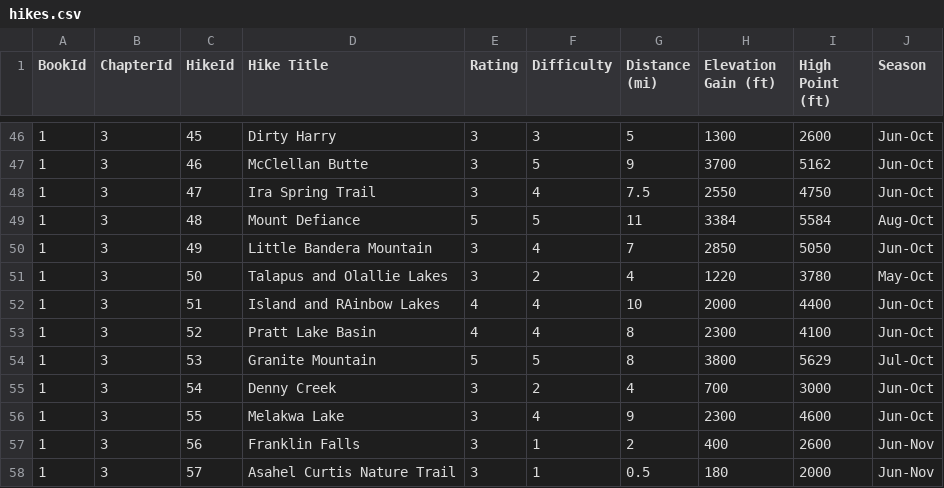
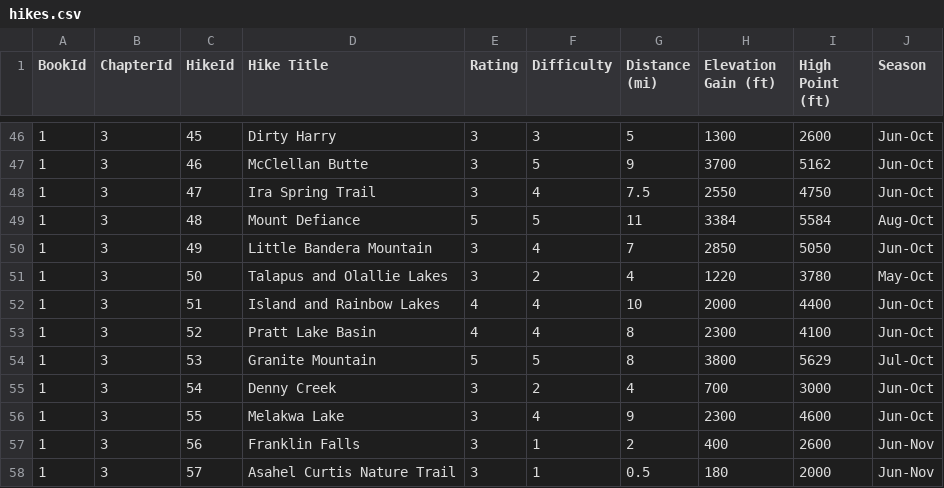
Before and after one commit to craigahobbs/day-hikes, a CSV file: hikes.csv, drawn as a sheet; only a part is shown, gaps mark what is left out.

Commit message:
fix typo

```diff
--- a/hikes.csv
+++ b/hikes.csv
@@ -51,3 +51,3 @@ BookId,ChapterId,HikeId,Hike Title,Rating,Difficulty,Distance (mi),Elevation Gai
 1,3,50,Talapus and Olallie Lakes,3,2,4,1220,3780,May-Oct
-1,3,51,Island and RAinbow Lakes,4,4,10,2000,4400,Jun-Oct
+1,3,51,Island and Rainbow Lakes,4,4,10,2000,4400,Jun-Oct
 1,3,52,Pratt Lake Basin,4,4,8,2300,4100,Jun-Oct
```
